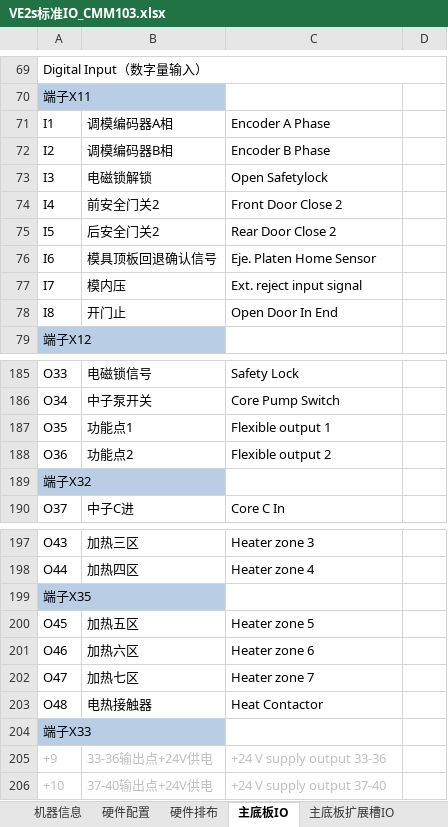
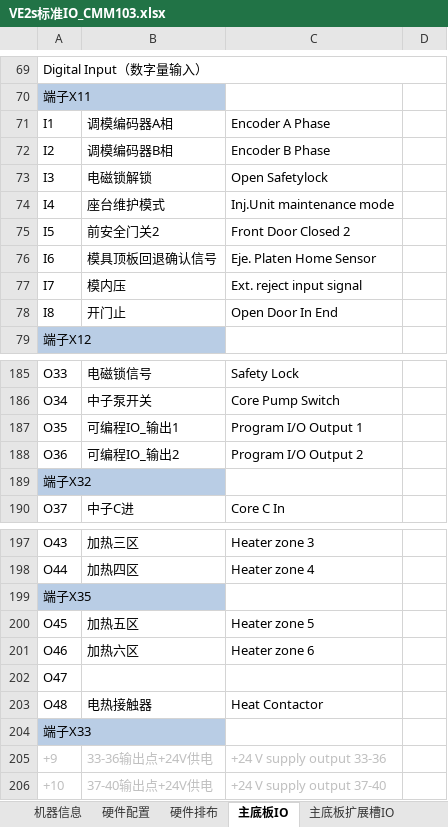
Before and after one commit to 360849048/MyProj, an Excel workbook: app/libfiles/VE2s标准IO_CMM103.xlsx, sheet 主底板IO, drawn as a sheet; only a part is shown, gaps mark what is left out; values as stored, in another font and other column widths than the file's, no borders; charts and pictures not drawn; the diff names each change by its address in the sheet, - before the commit and + after, or states it on an @@ line.

Commit message:
主底板IO配置已加入

```diff
--- a/app/libfiles/VE2s标准IO_CMM103.xlsx (sheet 主底板IO)
+++ b/app/libfiles/VE2s标准IO_CMM103.xlsx (sheet 主底板IO)
-B74: 前安全门关2
+B74: 座台维护模式
-C74: Front Door Close 2
+C74: Inj.Unit maintenance mode
-B75: 后安全门关2
+B75: 前安全门关2
-C75: Rear Door Close 2
+C75: Front Door Closed 2
-B187: 功能点1
+B187: 可编程IO_输出1
-C187: Flexible output 1
+C187: Program I/O Output 1
-B188: 功能点2
+B188: 可编程IO_输出2
-C188: Flexible output 2
+C188: Program I/O Output 2
-B202: 加热七区
+B202: (empty)
-C202: Heater zone 7
+C202: (empty)
```
Also changed, not shown: app/libfiles/ZEs标准IO_CMM103.xlsx, app/libfiles/ZE标准IO_CMM103.xlsx, 38 other files.
